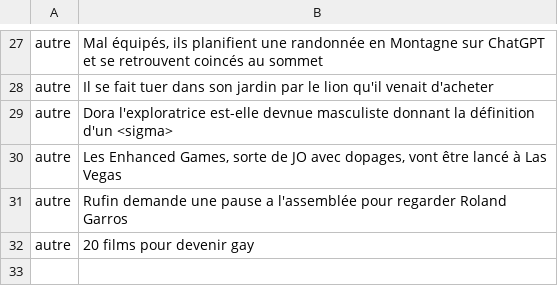
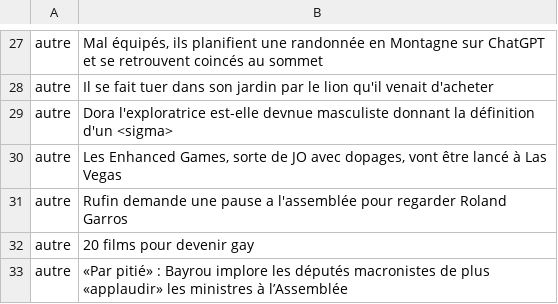
Before and after one commit to Mael-DP/GorafiNotGorafi, a CSV file: DataSet.csv, drawn as a sheet; only a part is shown, gaps mark what is left out.

Commit message:
Add files via upload

```diff
--- a/DataSet.csv
+++ b/DataSet.csv
@@ -32 +32,2 @@ autre;Rufin demande une pause a l'assemblée pour regarder Roland Garros
 autre;20 films pour devenir gay
+autre;«Par pitié» : Bayrou implore les députés macronistes de plus «applaudir» les ministres à l’Assemblée
```
